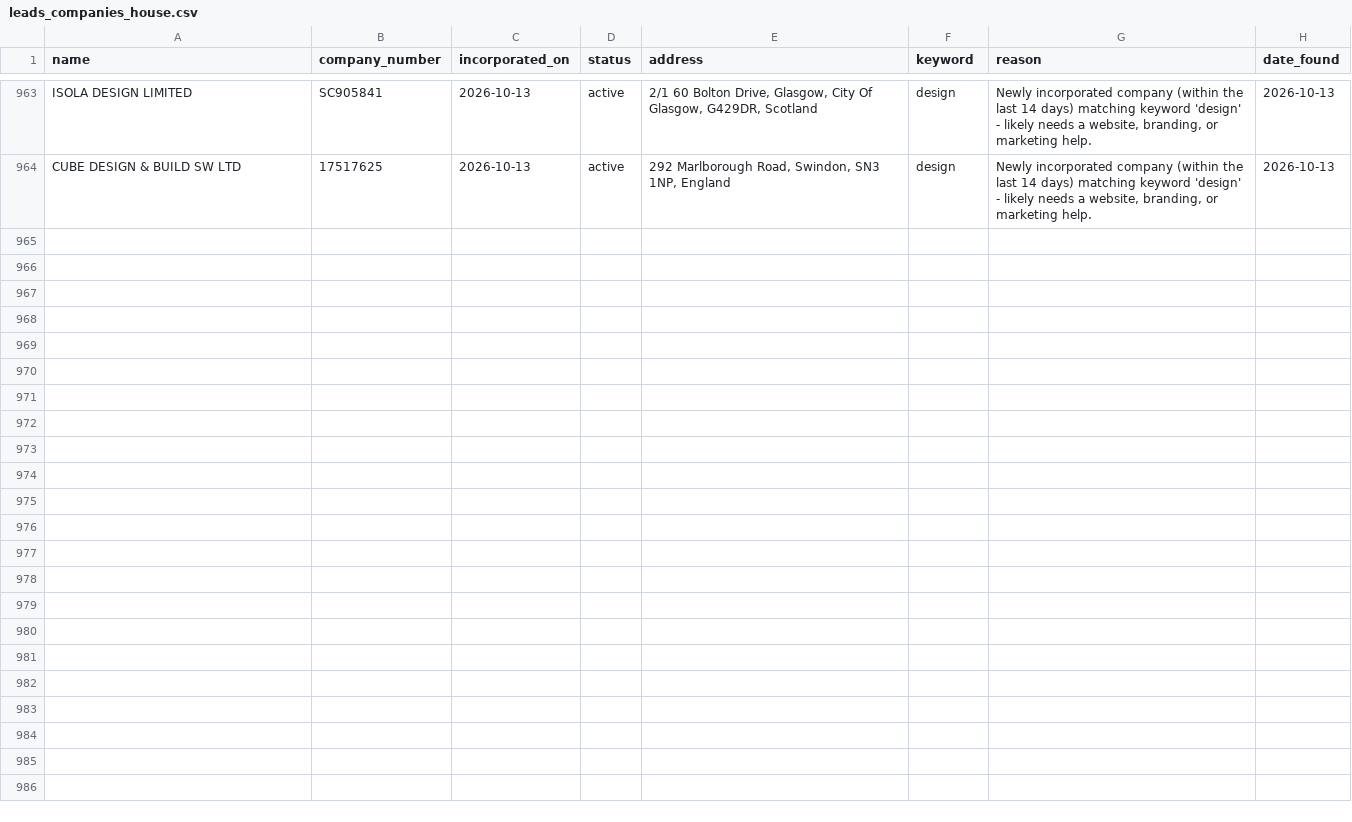
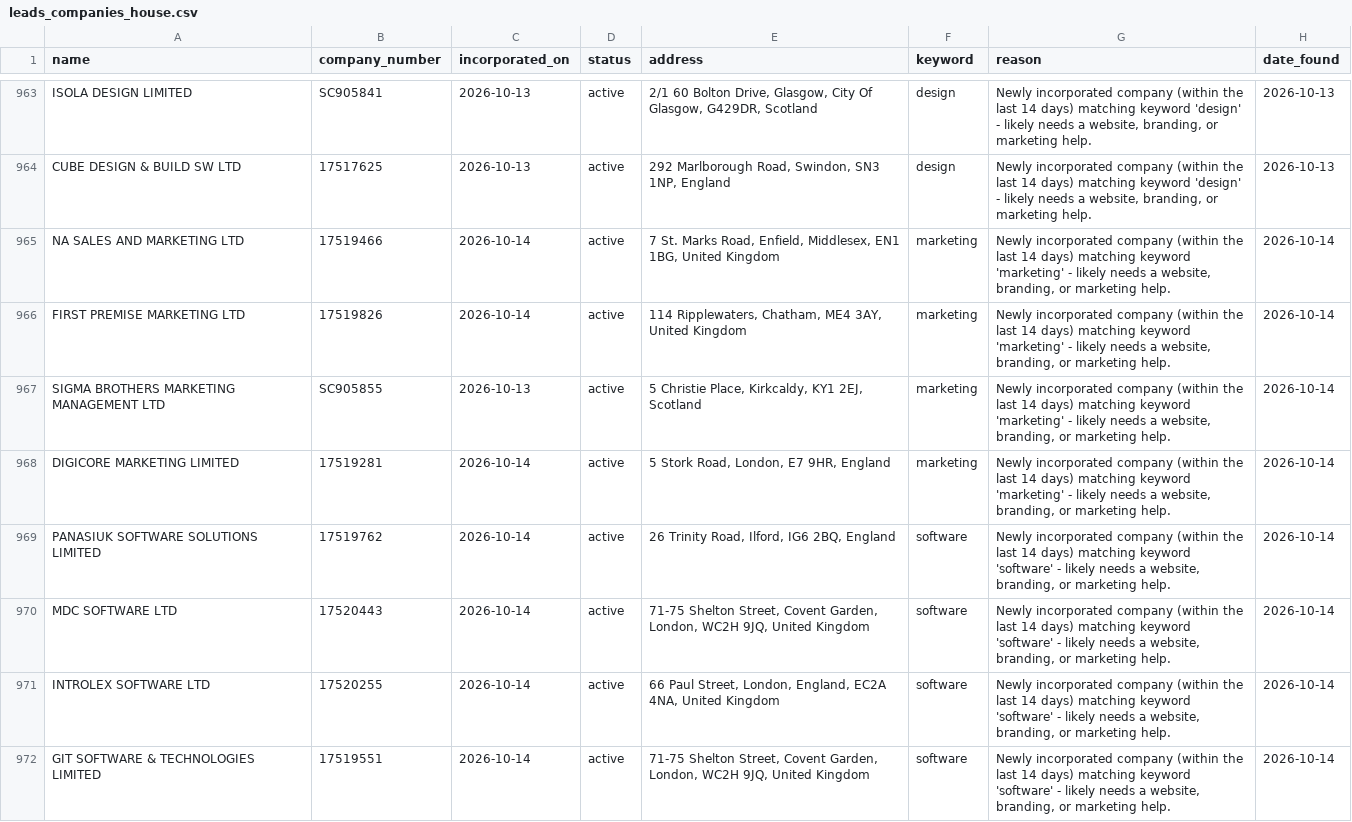
Before and after one commit to ashar-farooqui1/leads, a CSV file: data/leads_companies_house.csv, drawn as a sheet; only a part is shown, gaps mark what is left out; the diff covers the shown part only; the diff names each change by its address in the sheet, - before the commit and + after, or states it on an @@ line.

```diff
--- a/data/leads_companies_house.csv
+++ b/data/leads_companies_house.csv
+row 965: NA SALES AND MARKETING LTD | 17519466 | 2026-10-14 | active | 7 St. Marks Road, Enfield, Middlesex, EN1 1BG, United Kingdom | marketing | Newly incorporated company (within the last 14 days) matching keyword 'marketing' - likely needs a website, branding, or marketing help. | 2026-10-14
+row 966: FIRST PREMISE MARKETING LTD | 17519826 | 2026-10-14 | active | 114 Ripplewaters, Chatham, ME4 3AY, United Kingdom | marketing | Newly incorporated company (within the last 14 days) matching keyword 'marketing' - likely needs a website, branding, or marketing help. | 2026-10-14
+row 967: SIGMA BROTHERS MARKETING MANAGEMENT LTD | SC905855 | 2026-10-13 | active | 5 Christie Place, Kirkcaldy, KY1 2EJ, Scotland | marketing | Newly incorporated company (within the last 14 days) matching keyword 'marketing' - likely needs a website, branding, or marketing help. | 2026-10-14
+row 968: DIGICORE MARKETING LIMITED | 17519281 | 2026-10-14 | active | 5 Stork Road, London, E7 9HR, England | marketing | Newly incorporated company (within the last 14 days) matching keyword 'marketing' - likely needs a website, branding, or marketing help. | 2026-10-14
+row 969: PANASIUK SOFTWARE SOLUTIONS LIMITED | 17519762 | 2026-10-14 | active | 26 Trinity Road, Ilford, IG6 2BQ, England | software | Newly incorporated company (within the last 14 days) matching keyword 'software' - likely needs a website, branding, or marketing help. | 2026-10-14
+row 970: MDC SOFTWARE LTD | 17520443 | 2026-10-14 | active | 71-75 Shelton Street, Covent Garden, London, WC2H 9JQ, United Kingdom | software | Newly incorporated company (within the last 14 days) matching keyword 'software' - likely needs a website, branding, or marketing help. | 2026-10-14
+row 971: INTROLEX SOFTWARE LTD | 17520255 | 2026-10-14 | active | 66 Paul Street, London, England, EC2A 4NA, United Kingdom | software | Newly incorporated company (within the last 14 days) matching keyword 'software' - likely needs a website, branding, or marketing help. | 2026-10-14
+row 972: GIT SOFTWARE & TECHNOLOGIES LIMITED | 17519551 | 2026-10-14 | active | 71-75 Shelton Street, Covent Garden, London, WC2H 9JQ, United Kingdom | software | Newly incorporated company (within the last 14 days) matching keyword 'software' - likely needs a website, branding, or marketing help. | 2026-10-14
```
Also changed, not shown: 7 added rows elsewhere in this file, data/leads_overpass.csv, 1 other file.
